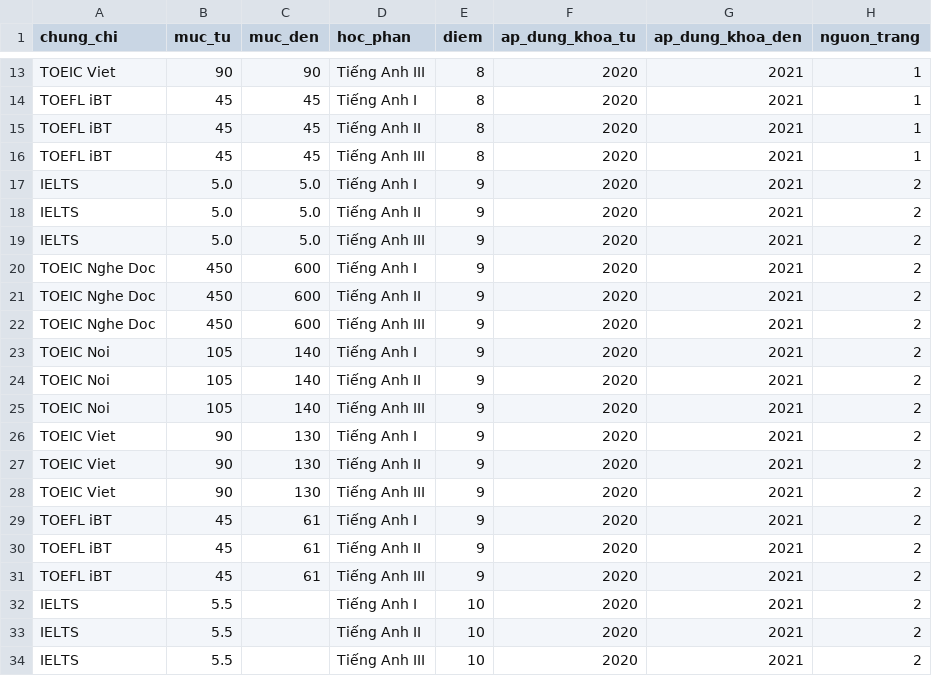
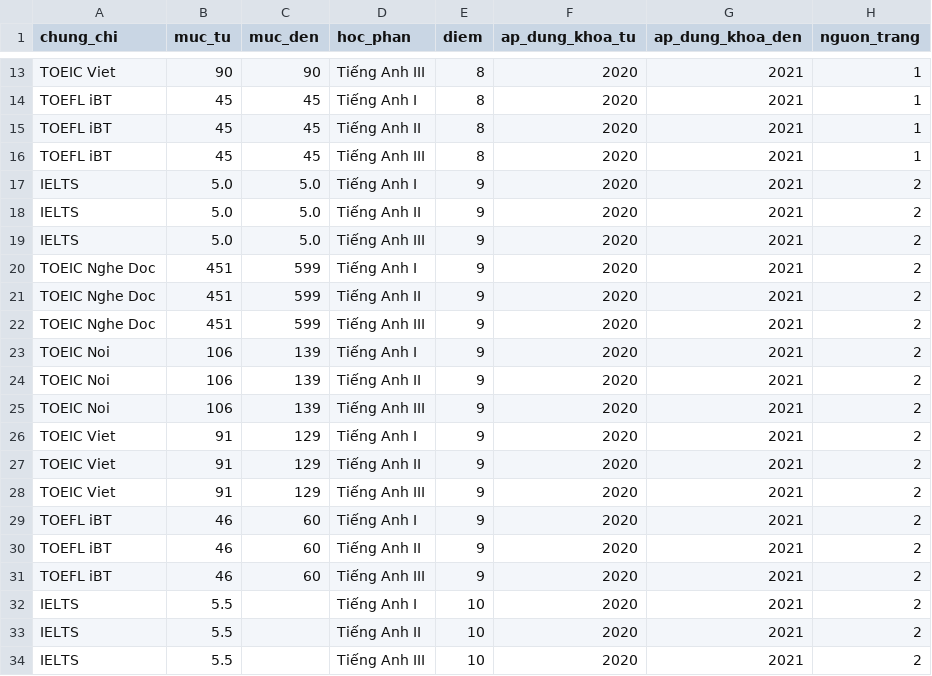
Before and after one commit to huynhthanhtien/LlamaIndex_RAG, a CSV file: data/bang_quy_doi/2366_TB_DHSG.csv, drawn as a sheet; only a part is shown, gaps mark what is left out.

```diff
--- a/data/bang_quy_doi/2366_TB_DHSG.csv
+++ b/data/bang_quy_doi/2366_TB_DHSG.csv
@@ -19,14 +19,14 @@ IELTS,5.0,5.0,Tiếng Anh II,9,2020,2021,2
 IELTS,5.0,5.0,Tiếng Anh III,9,2020,2021,2
-TOEIC Nghe Doc,450,600,Tiếng Anh I,9,2020,2021,2
-TOEIC Nghe Doc,450,600,Tiếng Anh II,9,2020,2021,2
-TOEIC Nghe Doc,450,600,Tiếng Anh III,9,2020,2021,2
-TOEIC Noi,105,140,Tiếng Anh I,9,2020,2021,2
-TOEIC Noi,105,140,Tiếng Anh II,9,2020,2021,2
-TOEIC Noi,105,140,Tiếng Anh III,9,2020,2021,2
-TOEIC Viet,90,130,Tiếng Anh I,9,2020,2021,2
-TOEIC Viet,90,130,Tiếng Anh II,9,2020,2021,2
-TOEIC Viet,90,130,Tiếng Anh III,9,2020,2021,2
-TOEFL iBT,45,61,Tiếng Anh I,9,2020,2021,2
-TOEFL iBT,45,61,Tiếng Anh II,9,2020,2021,2
-TOEFL iBT,45,61,Tiếng Anh III,9,2020,2021,2
+TOEIC Nghe Doc,451,599,Tiếng Anh I,9,2020,2021,2
+TOEIC Nghe Doc,451,599,Tiếng Anh II,9,2020,2021,2
+TOEIC Nghe Doc,451,599,Tiếng Anh III,9,2020,2021,2
+TOEIC Noi,106,139,Tiếng Anh I,9,2020,2021,2
+TOEIC Noi,106,139,Tiếng Anh II,9,2020,2021,2
+TOEIC Noi,106,139,Tiếng Anh III,9,2020,2021,2
+TOEIC Viet,91,129,Tiếng Anh I,9,2020,2021,2
+TOEIC Viet,91,129,Tiếng Anh II,9,2020,2021,2
+TOEIC Viet,91,129,Tiếng Anh III,9,2020,2021,2
+TOEFL iBT,46,60,Tiếng Anh I,9,2020,2021,2
+TOEFL iBT,46,60,Tiếng Anh II,9,2020,2021,2
+TOEFL iBT,46,60,Tiếng Anh III,9,2020,2021,2
 IELTS,5.5,,Tiếng Anh I,10,2020,2021,2
```
Also changed, not shown: 33 other files.
